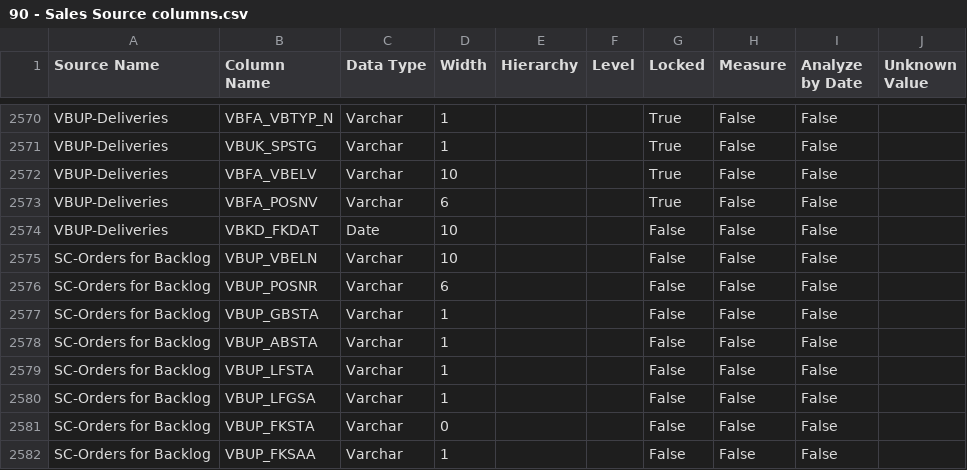
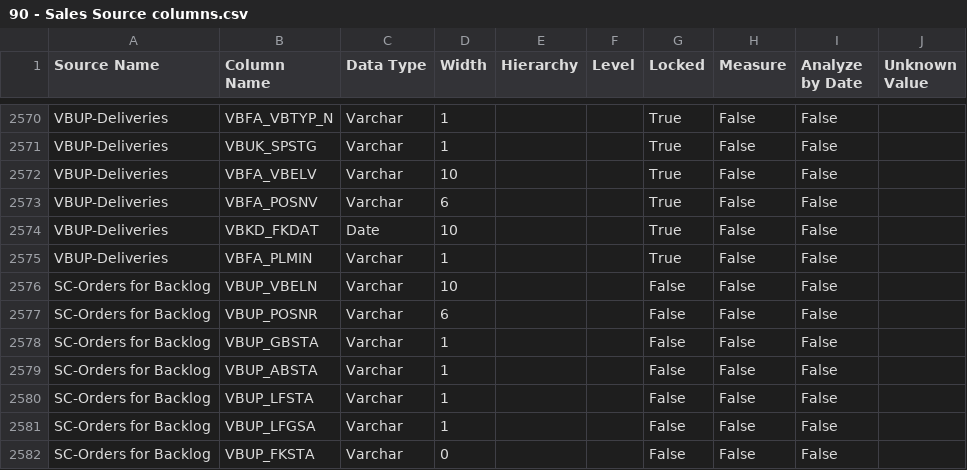
Before and after one commit to Centelli/40-Sales, a CSV file: 90 - Sales/90 - Sales Source columns.csv, drawn as a sheet; only a part is shown, gaps mark what is left out; the shorter side is filled out with more unchanged rows.

```diff
--- a/90 - Sales/90 - Sales Source columns.csv
+++ b/90 - Sales/90 - Sales Source columns.csv
@@ -2573,3 +2573,4 @@ VBUP-Deliveries,VBFA_VBELV,Varchar,10,,,True,False,False,
 VBUP-Deliveries,VBFA_POSNV,Varchar,6,,,True,False,False,
-VBUP-Deliveries,VBKD_FKDAT,Date,10,,,False,False,False,
+VBUP-Deliveries,VBKD_FKDAT,Date,10,,,True,False,False,
+VBUP-Deliveries,VBFA_PLMIN,Varchar,1,,,True,False,False,
 SC-Orders for Backlog,VBUP_VBELN,Varchar,10,,,False,False,False,
```
Also changed, not shown: 2 other files.
